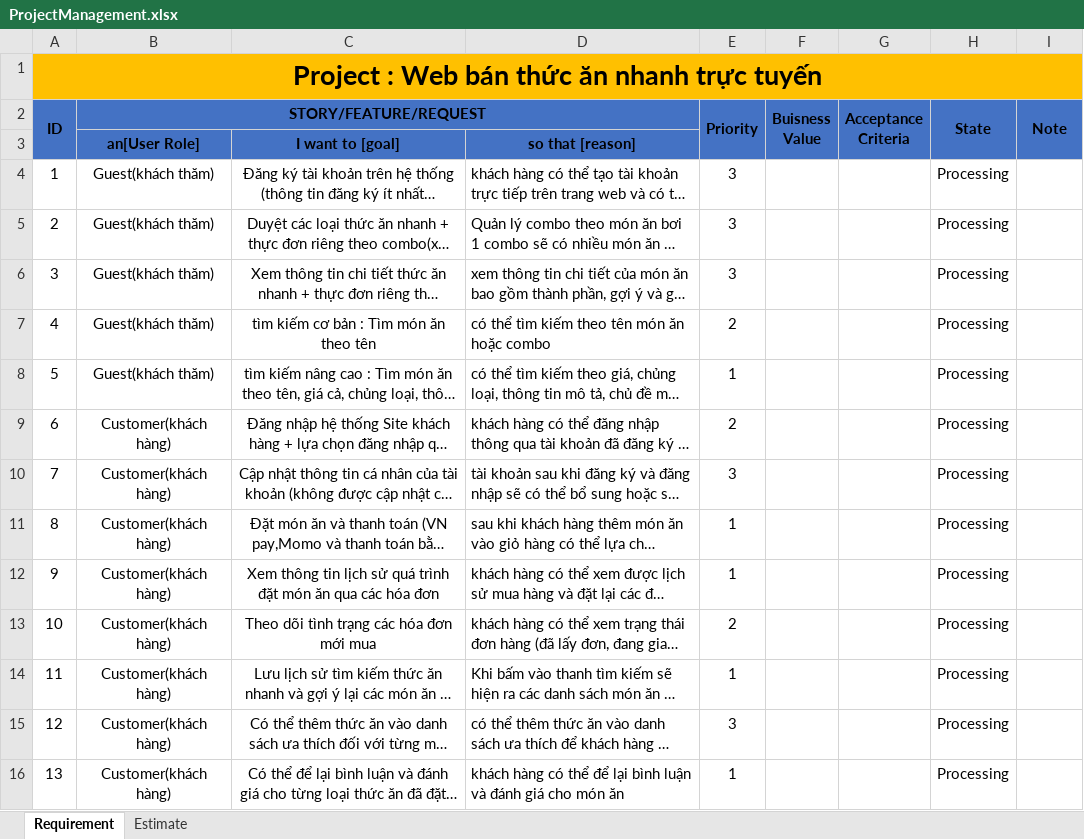
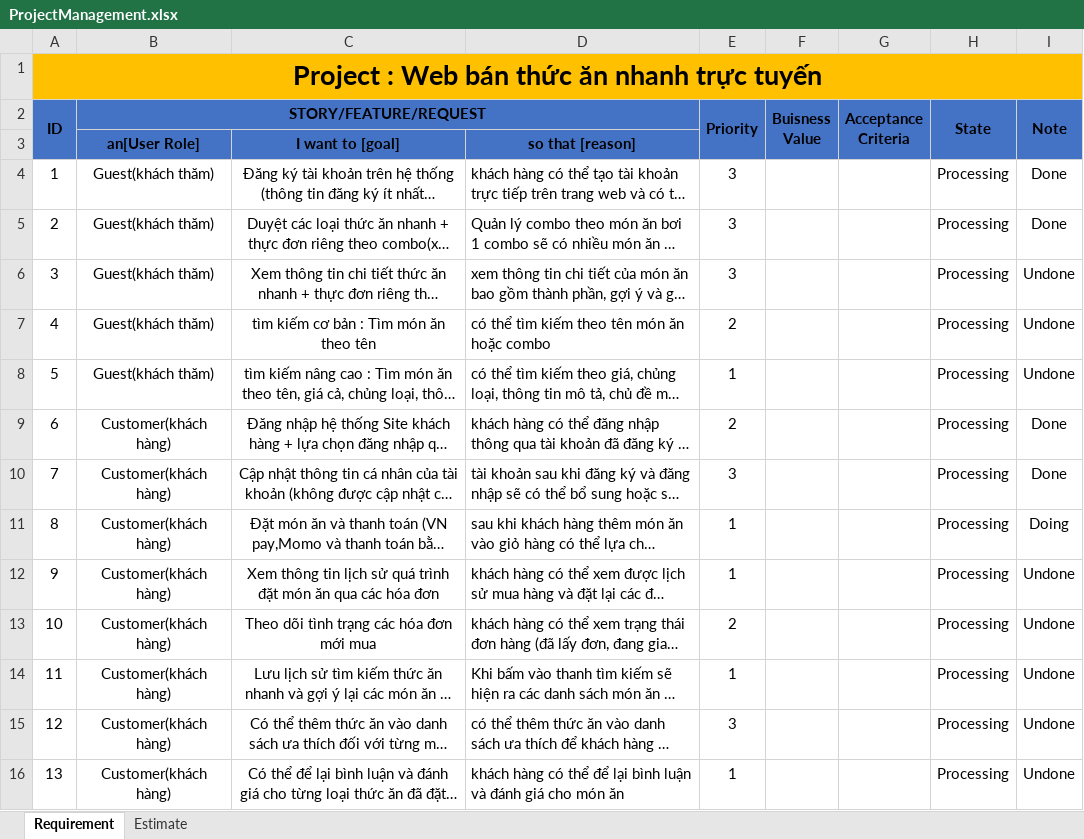
Before and after one commit to ChienPrivate/NanaWebFood, an Excel workbook: ProjectManagement.xlsx, sheet Requirement, drawn as a sheet; only a part is shown; long unchanged cells end in …; values as stored, in another font and other column widths than the file's, no borders; conditional formats not drawn; the diff covers the shown part only; the diff names each change by its address in the sheet, - before the commit and + after, or states it on an @@ line.

```diff
--- a/ProjectManagement.xlsx (sheet Requirement)
+++ b/ProjectManagement.xlsx (sheet Requirement)
-I4:I5 (Note): (empty)
+I4:I5 (Note): Done
-I6:I8 (Note): (empty)
+I6:I8 (Note): Undone
-I9:I10 (Note): (empty)
+I9:I10 (Note): Done
-I11 (Note): (empty)
+I11 (Note): Doing
-I12:I16 (Note): (empty)
+I12:I16 (Note): Undone
```
Also changed, not shown: 16 edited cells elsewhere in this sheet, formulas that keep their value, 22 other files.
